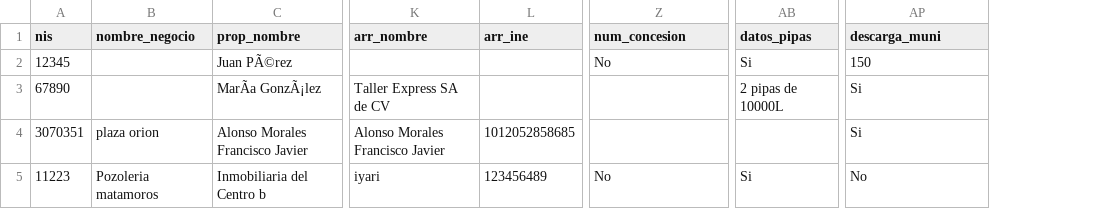
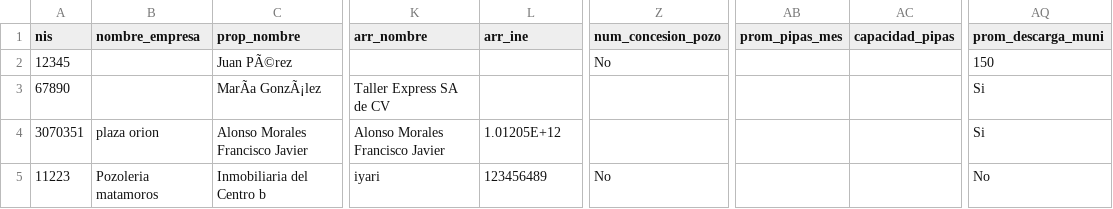
Before and after one commit to iyari02medina/Plantillas, a CSV file: Cuestionario_permiso_descargas/cuestionario_variables.csv, drawn as a sheet; only a part is shown, gaps mark what is left out; removed rows and columns are numbered as before the commit, all else as after; the diff names each change by its address in the sheet, - before the commit and + after, or states it on an @@ line.

```diff
--- a/Cuestionario_permiso_descargas/cuestionario_variables.csv
+++ b/Cuestionario_permiso_descargas/cuestionario_variables.csv
-column AB (datos_pipas), rows 2-5: Si | 2 pipas de 10000L |  | Si
+column AB (prom_pipas_mes), empty
+column AC (capacidad_pipas), empty
-B1: nombre_negocio
+B1: nombre_empresa
-Z1: num_concesion
+Z1: num_concesion_pozo
-AQ1: descarga_muni
+AQ1: prom_descarga_muni
-L4 (arr_ine): 1012052858685
+L4 (arr_ine): 1.01205E+12
```
Also changed, not shown: inventario/empresas.csv, 3 other files.
